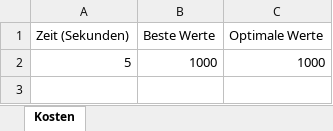
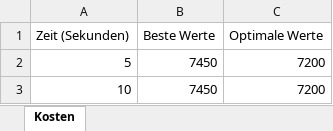
Before and after one commit to Dr-SIRM/project-x, an Excel workbook: Kostenanalyse.xlsx, sheet Kosten, drawn as a sheet; values as stored, in another font and other column widths than the file's, no borders; charts and pictures not drawn; the diff names each change by its address in the sheet, - before the commit and + after, or states it on an @@ line.

```diff
--- a/Kostenanalyse.xlsx (sheet Kosten)
+++ b/Kostenanalyse.xlsx (sheet Kosten)
-B2 (Beste Werte): 1000
+B2 (Beste Werte): 7450
-C2 (Optimale Werte): 1000
+C2 (Optimale Werte): 7200
+row 3: 10 | 7450 | 7200
```
Also changed, not shown: charts or pictures, 3 other files.
